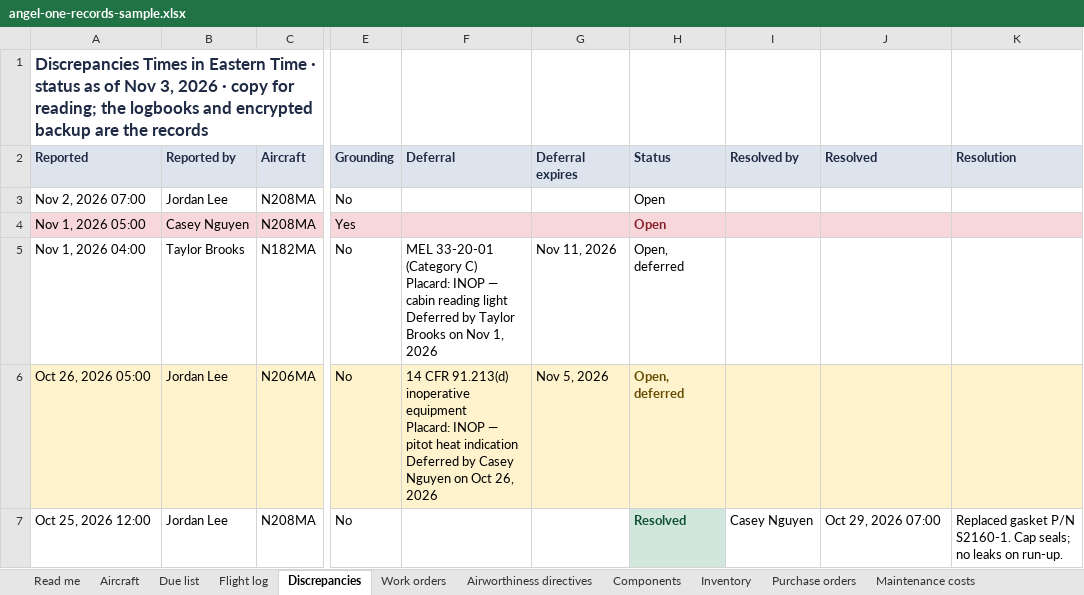
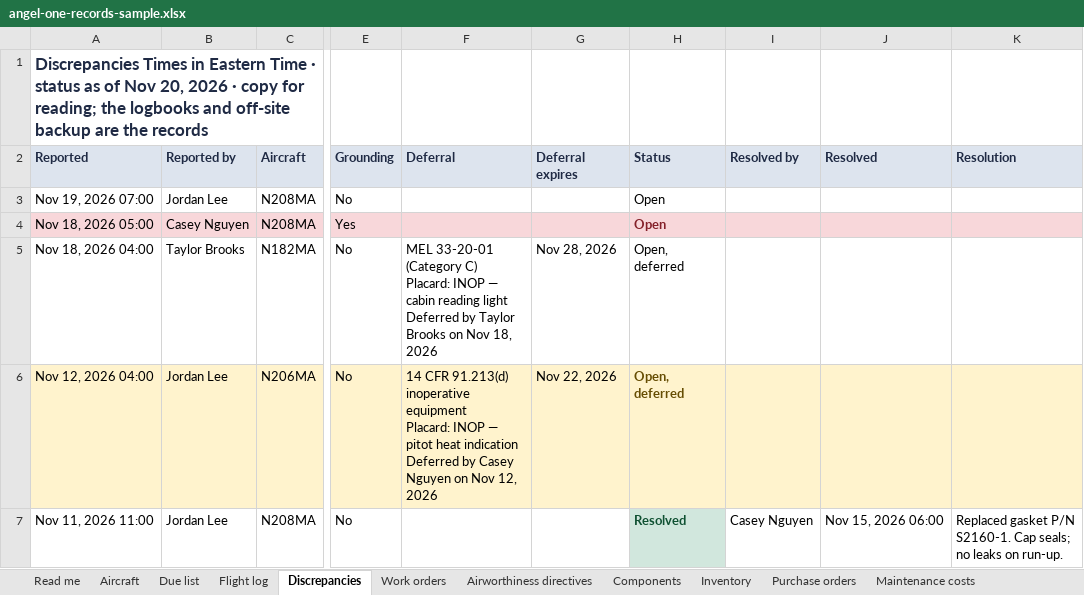
Before and after one commit to angelone-aviation/AO-aircraft-maintenance, an Excel workbook: docs/samples/angel-one-records-sample.xlsx, sheet Discrepancies, drawn as a sheet; only a part is shown, gaps mark what is left out; values as stored, in another font and other column widths than the file's, no borders; the diff names each change by its address in the sheet, - before the commit and + after, or states it on an @@ line.

Commit message:
Refuse unknown auth tables in an unencrypted backup, and fix review findings
A plain run now fails, uploading nothing, when one of the four sign-in
tables is missing from the export or when it holds any other auth* table
(top level or in a component) than those four, authAccounts and
authRateLimits, so the strip list cannot silently go out of date. The
four tables' generated_schema.jsonl is blanked too.

The test helper that piped unzip into grep -q could fail at random under
pipefail; it reads the listing first now. The records workbook and its
sample say "off-site backup" instead of "encrypted backup". The runbook,
ADR-0008 and ADR-0014 now say a plain copy restores no sessions, that
backups hold password hashes and sealed credentials, that push
subscriptions are useless without the VAPID private key, and that removing
a key later silently returns to unencrypted copies, as Aaron asked.

```diff
--- a/docs/samples/angel-one-records-sample.xlsx (sheet Discrepancies)
+++ b/docs/samples/angel-one-records-sample.xlsx (sheet Discrepancies)
-A1 (Reported): …of Nov 3, 2026 · copy for reading; the logbooks and encrypted backup are…
+A1 (Reported): …of Nov 20, 2026 · copy for reading; the logbooks and off-site backup are…
-A3 (Reported): Nov 2, 2026 07:00
+A3 (Reported): Nov 19, 2026 07:00
-A4 (Reported): Nov 1, 2026 05:00
+A4 (Reported): Nov 18, 2026 05:00
-A5 (Reported): Nov 1, 2026 04:00
+A5 (Reported): Nov 18, 2026 04:00
-F5 (Deferral): …on Nov 1, 2026
+F5 (Deferral): …on Nov 18, 2026
-G5 (Deferral expires): Nov 11, 2026
+G5 (Deferral expires): Nov 28, 2026
-A6 (Reported): Oct 26, 2026 05:00
+A6 (Reported): Nov 12, 2026 04:00
-F6 (Deferral): …Nguyen on Oct 26, 2026
+F6 (Deferral): …Nguyen on Nov 12, 2026
-G6 (Deferral expires): Nov 5, 2026
+G6 (Deferral expires): Nov 22, 2026
-A7 (Reported): Oct 25, 2026 12:00
+A7 (Reported): Nov 11, 2026 11:00
-J7 (Resolved): Oct 29, 2026 07:00
+J7 (Resolved): Nov 15, 2026 06:00
```
Also changed, not shown: sheet Change history, sheet Flight log, sheet Purchase orders, sheet Due list, sheet Read me, sheet Work orders, 6 more sheets, 9 other files.
